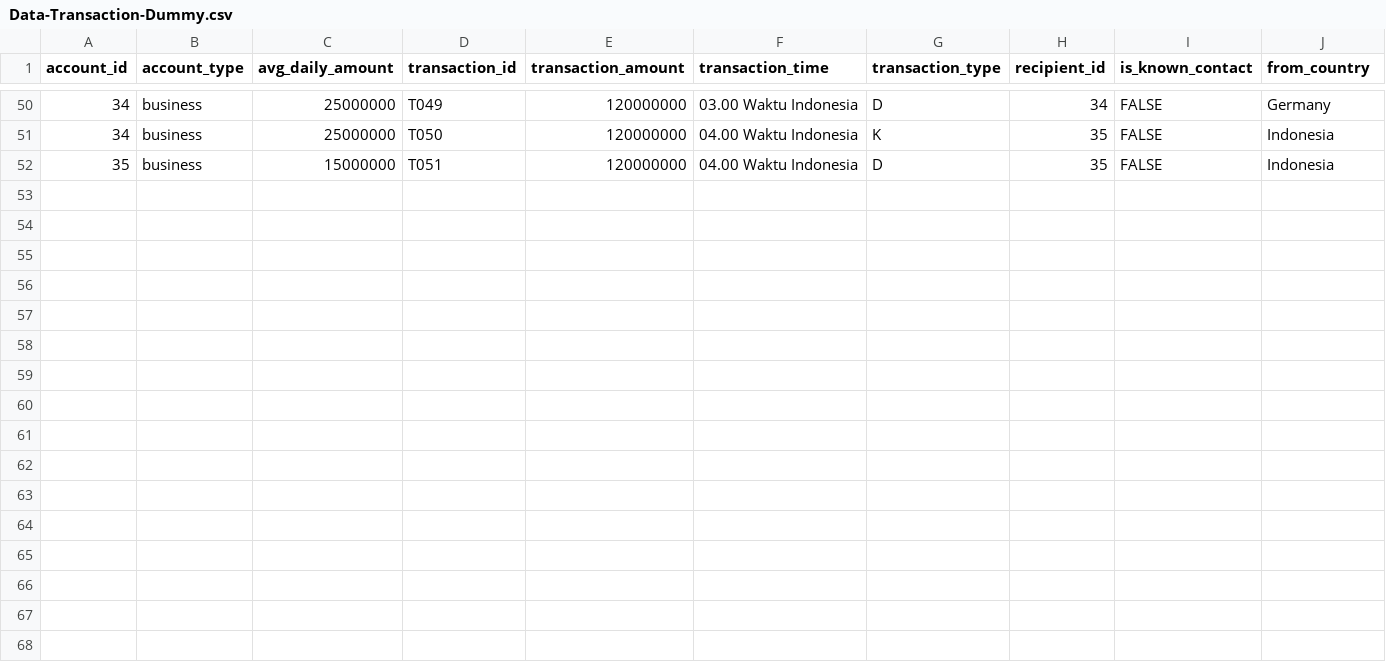
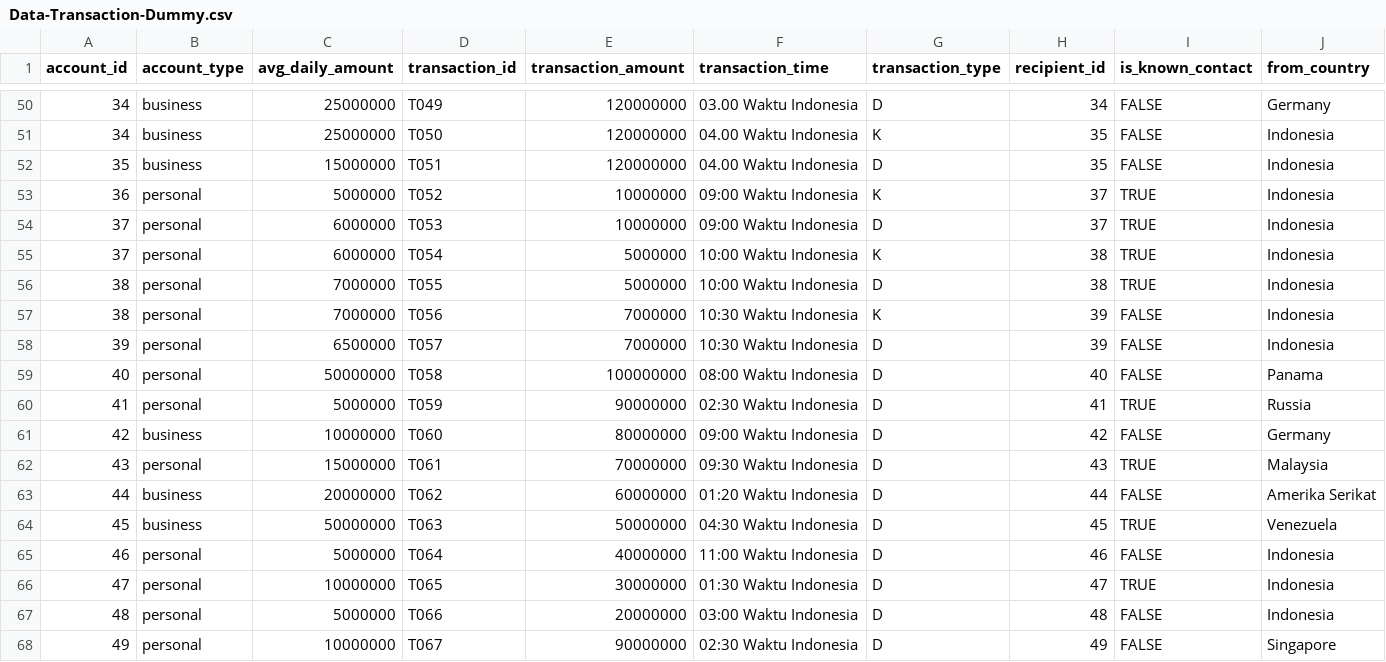
Before and after one commit to zainalabidin1453/dummy_transaction_data, a CSV file: Data-Transaction-Dummy.csv, drawn as a sheet; only a part is shown, gaps mark what is left out; rows hold the shown columns only; the diff names each change by its address in the sheet, - before the commit and + after, or states it on an @@ line.

Commit message:
Update Data-Transaction-Dummy.csv
add T052 to T067

```diff
--- a/Data-Transaction-Dummy.csv
+++ b/Data-Transaction-Dummy.csv
+row 53: 36 | personal | 5000000 | T052 | 10000000 | 09:00 Waktu Indonesia | K | 37 | TRUE | Indonesia
+row 54: 37 | personal | 6000000 | T053 | 10000000 | 09:00 Waktu Indonesia | D | 37 | TRUE | Indonesia
+row 55: 37 | personal | 6000000 | T054 | 5000000 | 10:00 Waktu Indonesia | K | 38 | TRUE | Indonesia
+row 56: 38 | personal | 7000000 | T055 | 5000000 | 10:00 Waktu Indonesia | D | 38 | TRUE | Indonesia
+row 57: 38 | personal | 7000000 | T056 | 7000000 | 10:30 Waktu Indonesia | K | 39 | FALSE | Indonesia
+row 58: 39 | personal | 6500000 | T057 | 7000000 | 10:30 Waktu Indonesia | D | 39 | FALSE | Indonesia
+row 59: 40 | personal | 50000000 | T058 | 100000000 | 08:00 Waktu Indonesia | D | 40 | FALSE | Panama
+row 60: 41 | personal | 5000000 | T059 | 90000000 | 02:30 Waktu Indonesia | D | 41 | TRUE | Russia
+row 61: 42 | business | 10000000 | T060 | 80000000 | 09:00 Waktu Indonesia | D | 42 | FALSE | Germany
+row 62: 43 | personal | 15000000 | T061 | 70000000 | 09:30 Waktu Indonesia | D | 43 | TRUE | Malaysia
+row 63: 44 | business | 20000000 | T062 | 60000000 | 01:20 Waktu Indonesia | D | 44 | FALSE | Amerika Serikat
+row 64: 45 | business | 50000000 | T063 | 50000000 | 04:30 Waktu Indonesia | D | 45 | TRUE | Venezuela
+row 65: 46 | personal | 5000000 | T064 | 40000000 | 11:00 Waktu Indonesia | D | 46 | FALSE | Indonesia
+row 66: 47 | personal | 10000000 | T065 | 30000000 | 01:30 Waktu Indonesia | D | 47 | TRUE | Indonesia
+row 67: 48 | personal | 5000000 | T066 | 20000000 | 03:00 Waktu Indonesia | D | 48 | FALSE | Indonesia
+row 68: 49 | personal | 10000000 | T067 | 90000000 | 02:30 Waktu Indonesia | D | 49 | FALSE | Singapore
```
